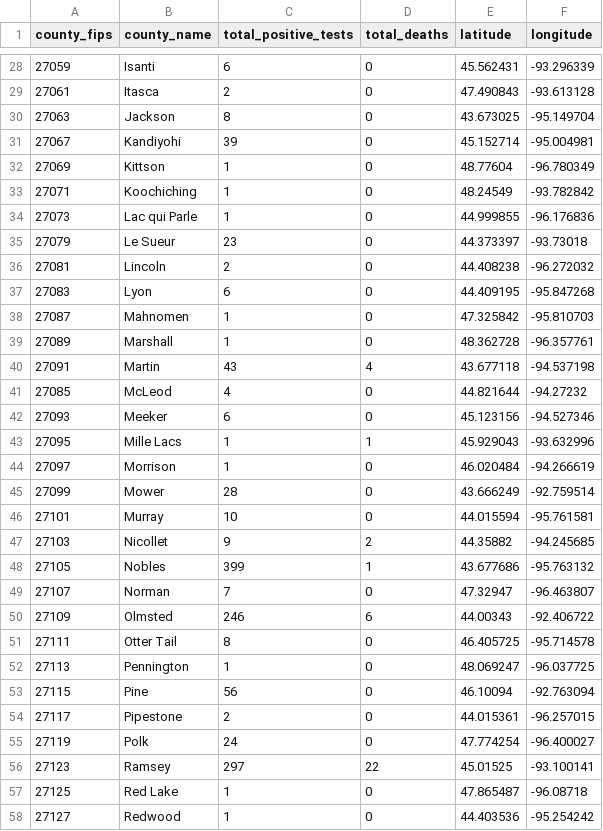
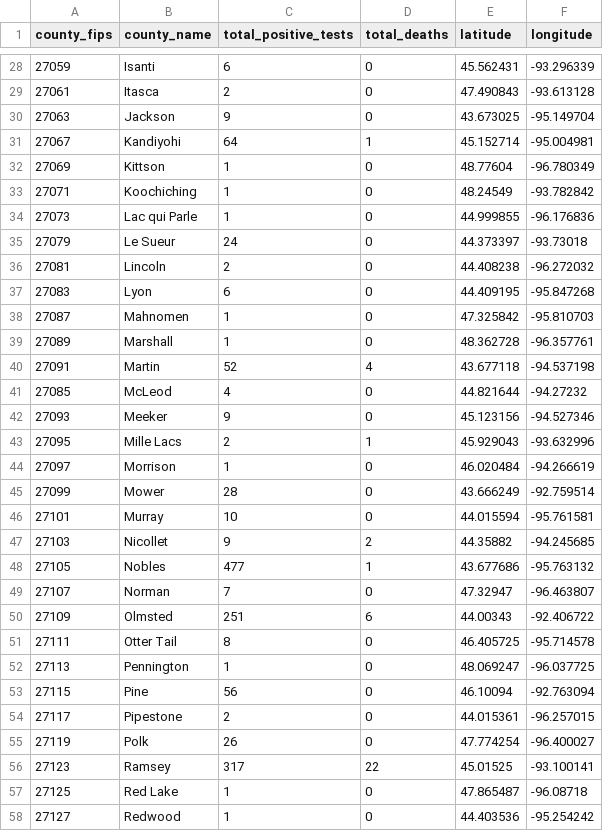
Before and after one commit to striblab/mn_covid_data, a CSV file: mn_positive_tests_by_county.csv, drawn as a sheet; only a part is shown, gaps mark what is left out; the diff covers the shown part only.

```diff
--- a/mn_positive_tests_by_county.csv
+++ b/mn_positive_tests_by_county.csv
@@ -29,4 +29,4 @@ county_fips,county_name,total_positive_tests,total_deaths,latitude,longitude
 27061,Itasca,2,0,47.490843,-93.613128
-27063,Jackson,8,0,43.673025,-95.149704
-27067,Kandiyohi,39,0,45.152714,-95.004981
+27063,Jackson,9,0,43.673025,-95.149704
+27067,Kandiyohi,64,1,45.152714,-95.004981
 27069,Kittson,1,0,48.77604,-96.780349
@@ -34,3 +34,3 @@ county_fips,county_name,total_positive_tests,total_deaths,latitude,longitude
 27073,Lac qui Parle,1,0,44.999855,-96.176836
-27079,Le Sueur,23,0,44.373397,-93.73018
+27079,Le Sueur,24,0,44.373397,-93.73018
 27081,Lincoln,2,0,44.408238,-96.272032
@@ -39,6 +39,6 @@ county_fips,county_name,total_positive_tests,total_deaths,latitude,longitude
 27089,Marshall,1,0,48.362728,-96.357761
-27091,Martin,43,4,43.677118,-94.537198
+27091,Martin,52,4,43.677118,-94.537198
 27085,McLeod,4,0,44.821644,-94.27232
-27093,Meeker,6,0,45.123156,-94.527346
-27095,Mille Lacs,1,1,45.929043,-93.632996
+27093,Meeker,9,0,45.123156,-94.527346
+27095,Mille Lacs,2,1,45.929043,-93.632996
 27097,Morrison,1,0,46.020484,-94.266619
@@ -47,5 +47,5 @@ county_fips,county_name,total_positive_tests,total_deaths,latitude,longitude
 27103,Nicollet,9,2,44.35882,-94.245685
-27105,Nobles,399,1,43.677686,-95.763132
+27105,Nobles,477,1,43.677686,-95.763132
 27107,Norman,7,0,47.32947,-96.463807
-27109,Olmsted,246,6,44.00343,-92.406722
+27109,Olmsted,251,6,44.00343,-92.406722
 27111,Otter Tail,8,0,46.405725,-95.714578
@@ -54,4 +54,4 @@ county_fips,county_name,total_positive_tests,total_deaths,latitude,longitude
 27117,Pipestone,2,0,44.015361,-96.257015
-27119,Polk,24,0,47.774254,-96.400027
-27123,Ramsey,297,22,45.01525,-93.100141
+27119,Polk,26,0,47.774254,-96.400027
+27123,Ramsey,317,22,45.01525,-93.100141
 27125,Red Lake,1,0,47.865487,-96.08718
```
Also changed, not shown: 1 added row and 30 edited cells elsewhere in this file, mn_county_timeseries_all_counties.csv, mn_county_timeseries_tall.csv, 2 other files.
